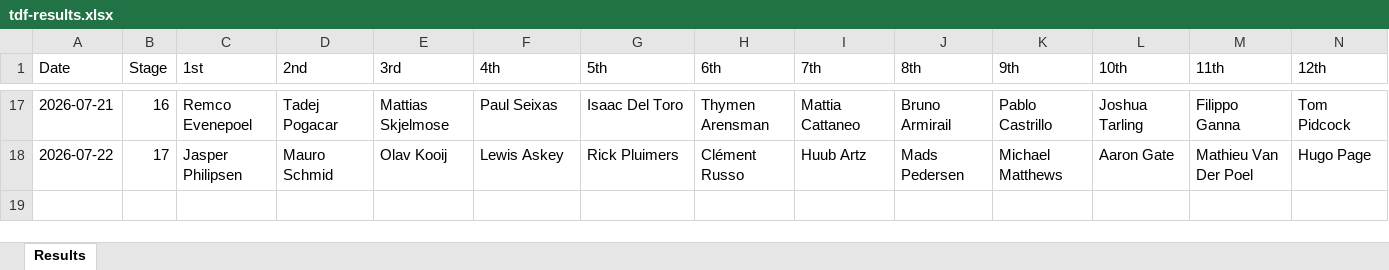
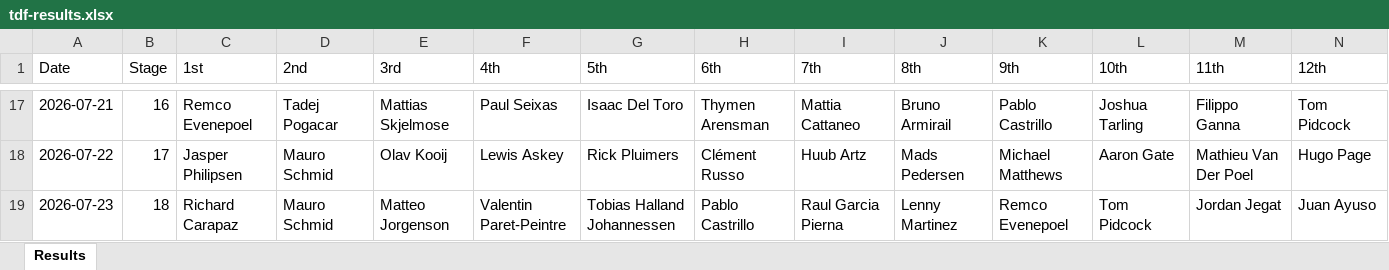
Before and after one commit to danpsh/2026-Fantasy-Cycling, an Excel workbook: tdf-results.xlsx, sheet Results, drawn as a sheet; only a part is shown, gaps mark what is left out; values as stored, in another font and other column widths than the file's, no borders; rows hold the shown columns only; the diff names each change by its address in the sheet, - before the commit and + after, or states it on an @@ line.

Commit message:
Add files via upload

```diff
--- a/tdf-results.xlsx (sheet Results)
+++ b/tdf-results.xlsx (sheet Results)
+row 19: 2026-07-23 | 18 | Richard Carapaz | Mauro Schmid | Matteo Jorgenson | Valentin Paret-Peintre | Tobias Halland Johannessen | Pablo Castrillo | Raul Garcia Pierna | Lenny Martinez | Remco Evenepoel | Tom Pidcock | Jordan Jegat | Juan Ayuso
```
